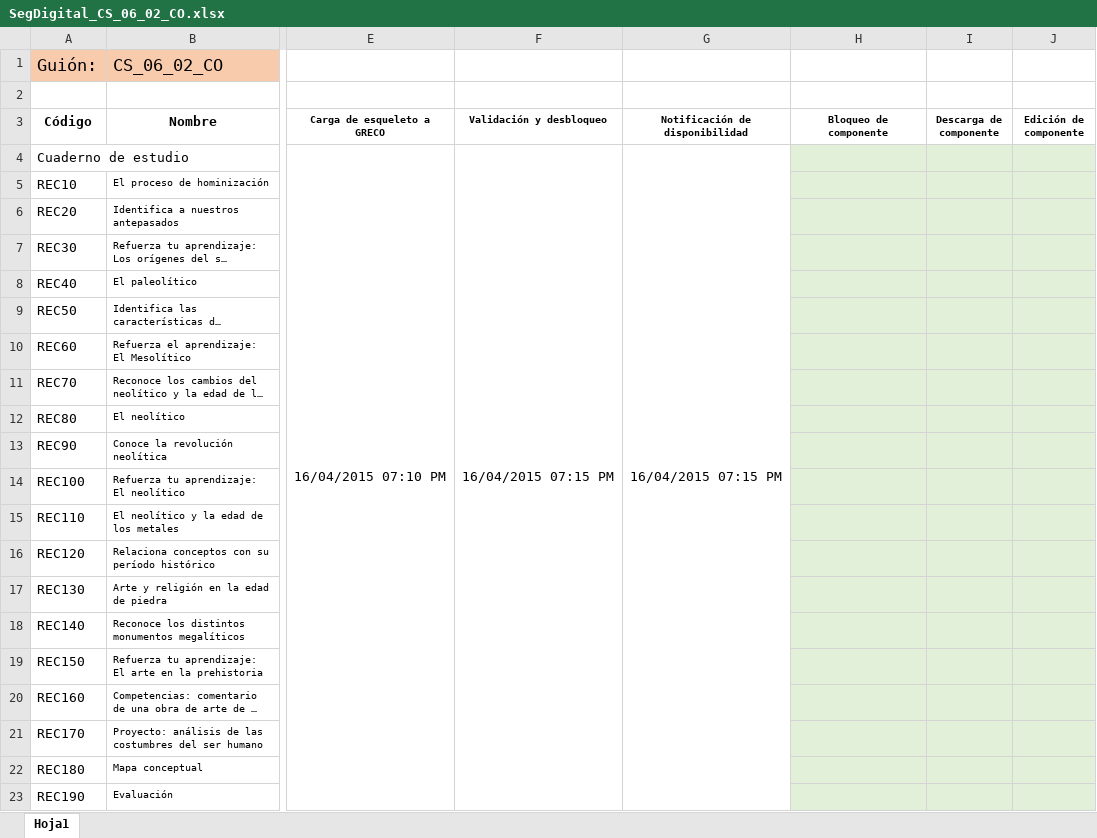
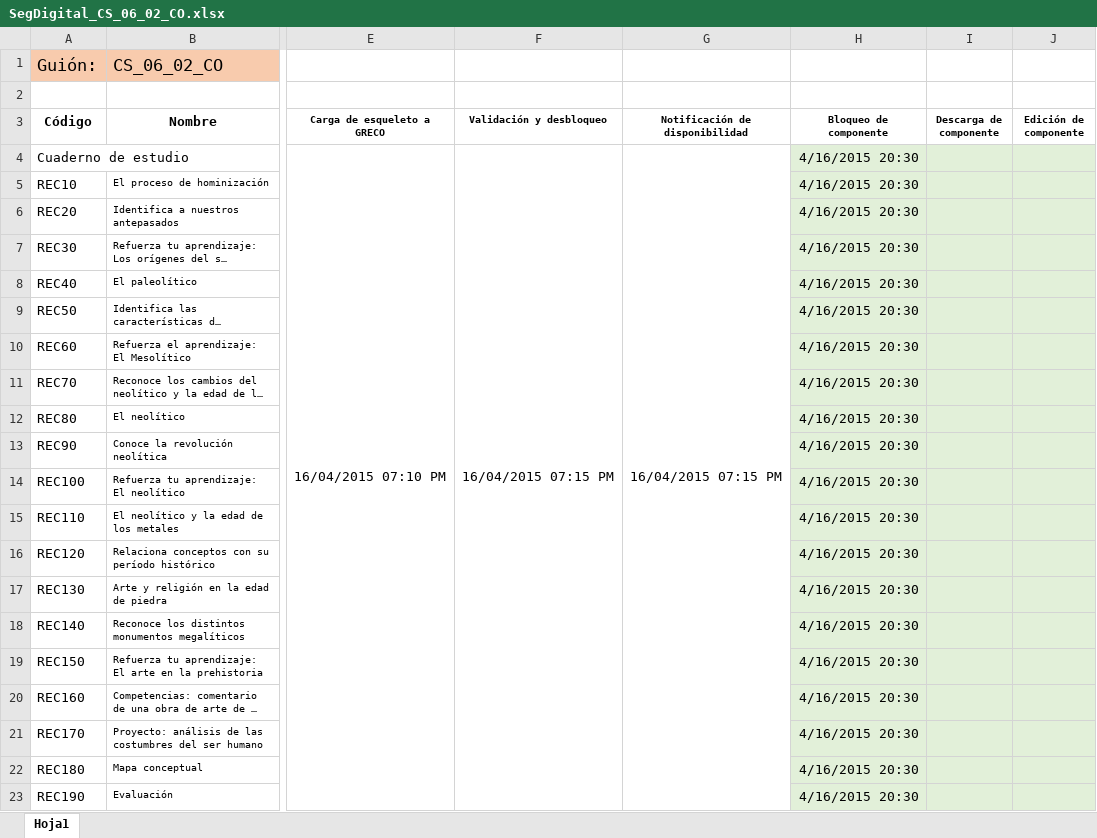
Before and after one commit to AulaPlanetaColombia/CienciasSociales, an Excel workbook: seguimiento/ProduccionDigital/SegDigital_CS_06_02_CO.xlsx, sheet Hoja1, drawn as a sheet; only a part is shown, gaps mark what is left out; long unchanged cells end in …; values as stored, in another font and other column widths than the file's, no borders; the diff names each change by its address in the sheet, - before the commit and + after, or states it on an @@ line.

```diff
--- a/seguimiento/ProduccionDigital/SegDigital_CS_06_02_CO.xlsx (sheet Hoja1)
+++ b/seguimiento/ProduccionDigital/SegDigital_CS_06_02_CO.xlsx (sheet Hoja1)
-H4:H23 (Bloqueo de componente): (empty)
+H4:H23 (Bloqueo de componente): 4/16/2015 20:30
```
Also changed, not shown: 28 other files.
